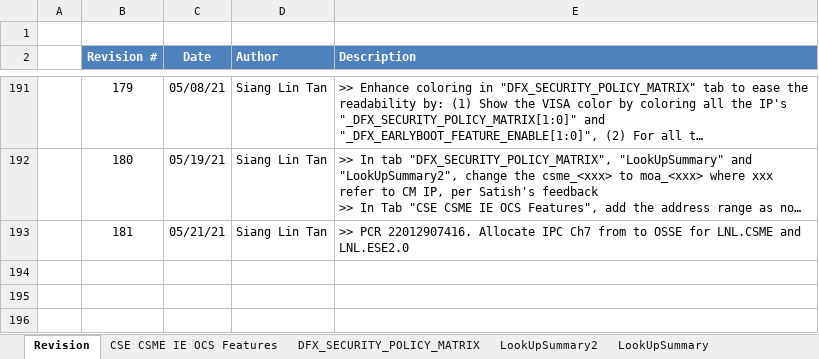
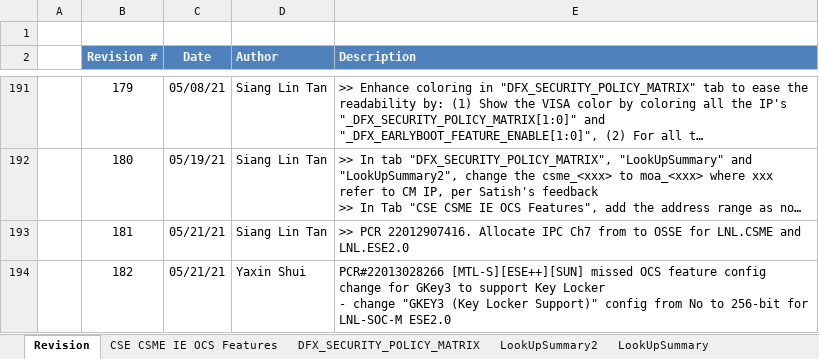
Before and after one commit to jasonx-tsao/exp_vtb, an Excel workbook: ArchSpecs/Working/CSME IE OCS Hardware Architecture Features Per Project.xlsm, sheet Revision, drawn as a sheet; only a part is shown, gaps mark what is left out; long unchanged cells end in …; values as stored, in another font and other column widths than the file's, no borders; ↵ is a line break in a cell; the diff names each change by its address in the sheet, - before the commit and + after, or states it on an @@ line.

Commit message:
#182  PCR#22013028266 [MTL-S][ESE++][SUN] missed OCS feature config change for GKey3 to support Key Locker  - change "GKEY3 (Key Locker Support)" config from No to 256-bit for LNL-SOC-M ESE2.0
[git-p4: depot-paths = "//depot/projects/coe/CSME/": change = 798840]

```diff
--- a/ArchSpecs/Working/CSME IE OCS Hardware Architecture Features Per Project.xlsm (sheet Revision)
+++ b/ArchSpecs/Working/CSME IE OCS Hardware Architecture Features Per Project.xlsm (sheet Revision)
+row 194:  | 182 | 05/21/21 | Yaxin Shui | PCR#22013028266 [MTL-S][ESE++][SUN] missed OCS feature config change for GKey3 to support Key Locker ↵ - change "GKEY3 (Key Locker Support)" config from No to 256-bit for LNL-SOC-M ESE2.0
```
Also changed, not shown: sheet CSE CSME IE OCS Features, charts or pictures.
